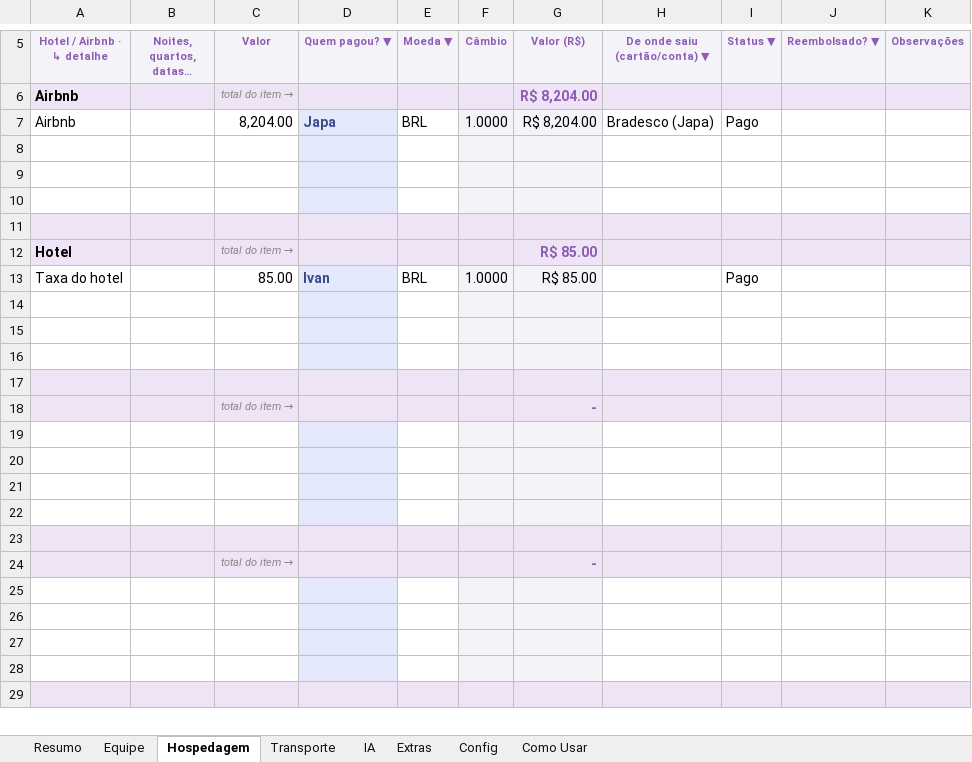
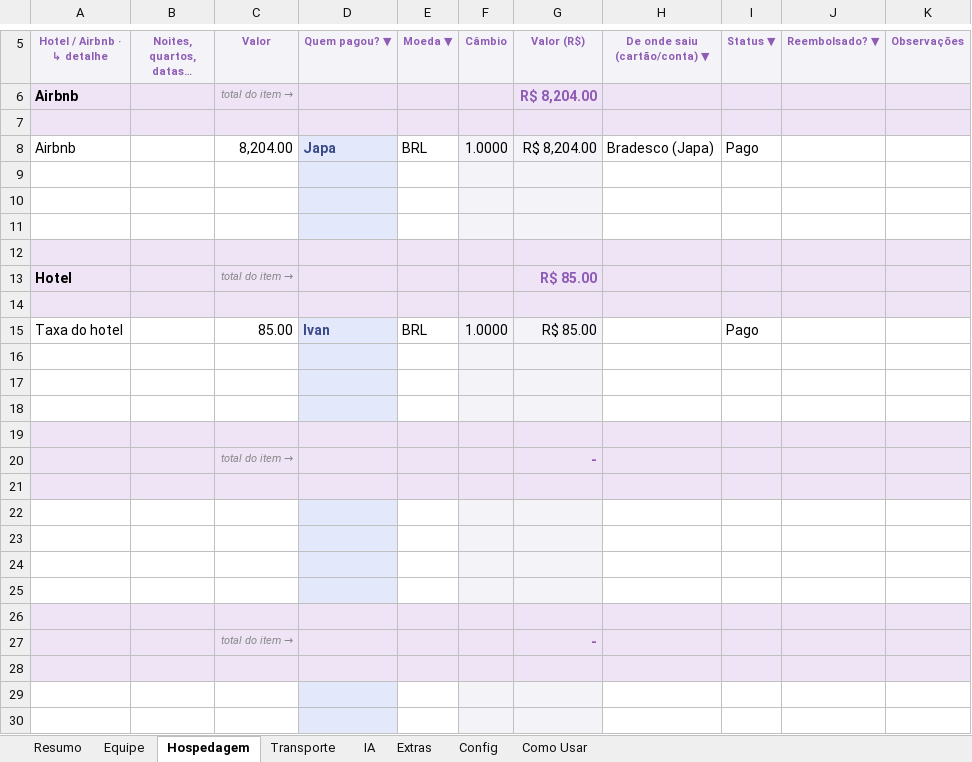
Before and after one commit to naviquadros-lab/CLAUDE, an Excel workbook: Job-Armaf-Dubai.xlsx, sheet Hospedagem, drawn as a sheet; only a part is shown, gaps mark what is left out; the shorter side is filled out with more unchanged rows; values as stored, in another font and other column widths than the file's, no borders; conditional formats not drawn; addresses are those after the commit; the diff names each change by its address in the sheet, - before the commit and + after, or states it on an @@ line.

```diff
--- a/Job-Armaf-Dubai.xlsx (sheet Hospedagem)
+++ b/Job-Armaf-Dubai.xlsx (sheet Hospedagem)
+row 7: (empty)
+row 14: (empty)
-A21:C21 fill: none
+A21:C21 fill: #EEE4F6
-E21 fill: none
+E21 fill: #EEE4F6
-H21:K21 fill: none
+H21:K21 fill: #EEE4F6
-A25:C25 fill: #EEE4F6
+A25:C25 fill: none
-E25 fill: #EEE4F6
+E25 fill: none
-H25:K25 fill: #EEE4F6
+H25:K25 fill: none
+row 26: (empty)
+row 28: (empty)
```
Also changed, not shown: sheet Extras, sheet IA, sheet Equipe, sheet Como Usar, sheet Transporte, formulas that keep their value, Modelo-Job-Produtora.xlsx.
